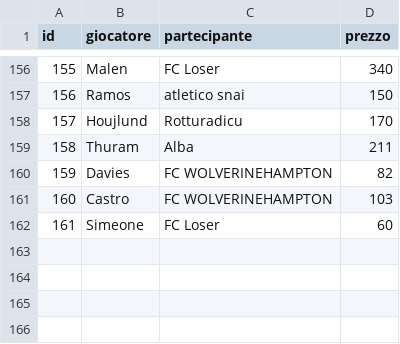
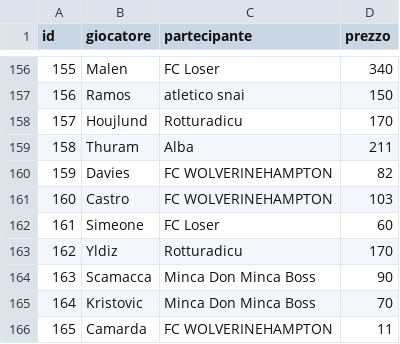
Before and after one commit to simone95pescara-design/fantacalcio-26-27, a CSV file: ASTA/REGISTRO_ASTA.csv, drawn as a sheet; only a part is shown, gaps mark what is left out.

Commit message:
Asta: registra Yldiz Scamacca Kristovic Camarda

```diff
--- a/ASTA/REGISTRO_ASTA.csv
+++ b/ASTA/REGISTRO_ASTA.csv
@@ -162 +162,5 @@ id,giocatore,partecipante,prezzo
 161,Simeone,FC Loser,60
+162,Yldiz,Rotturadicu,170
+163,Scamacca,Minca Don Minca Boss,90
+164,Kristovic,Minca Don Minca Boss,70
+165,Camarda,FC WOLVERINEHAMPTON,11
```
